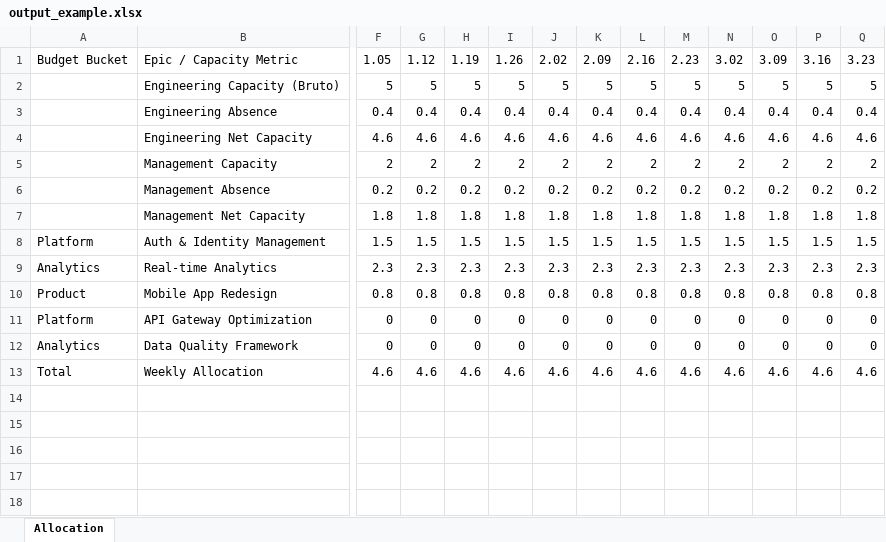
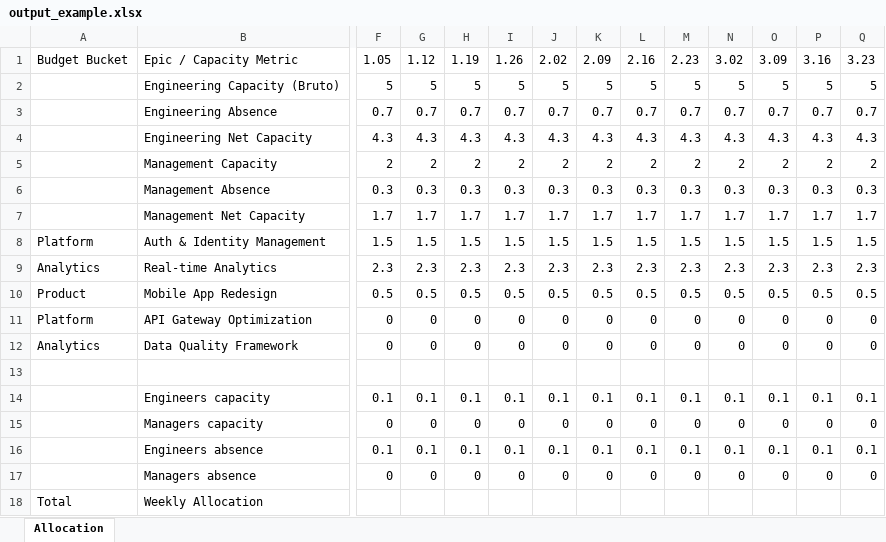
Before and after one commit to irinamigallon-tomtom/planzen, an Excel workbook: data/examples/output_example.xlsx, sheet Allocation, drawn as a sheet; only a part is shown, gaps mark what is left out; values as stored, in another font and other column widths than the file's, no borders; removed rows and columns are numbered as before the commit, all else as after; rows hold the shown columns only; the diff covers the shown part only; the diff names each change by its address in the sheet, - before the commit and + after, or states it on an @@ line.

```diff
--- a/data/examples/output_example.xlsx (sheet Allocation)
+++ b/data/examples/output_example.xlsx (sheet Allocation)
-row 3:  | Engineering Absence | 0.4 | 0.4 | 0.4 | 0.4 | 0.4 | 0.4 | 0.4 | 0.4 | 0.4 | 0.4 | 0.4 | 0.4
-row 4:  | Engineering Net Capacity | 4.6 | 4.6 | 4.6 | 4.6 | 4.6 | 4.6 | 4.6 | 4.6 | 4.6 | 4.6 | 4.6 | 4.6
+row 3:  | Engineering Absence | 0.7 | 0.7 | 0.7 | 0.7 | 0.7 | 0.7 | 0.7 | 0.7 | 0.7 | 0.7 | 0.7 | 0.7
+row 4:  | Engineering Net Capacity | 4.3 | 4.3 | 4.3 | 4.3 | 4.3 | 4.3 | 4.3 | 4.3 | 4.3 | 4.3 | 4.3 | 4.3
-row 6:  | Management Absence | 0.2 | 0.2 | 0.2 | 0.2 | 0.2 | 0.2 | 0.2 | 0.2 | 0.2 | 0.2 | 0.2 | 0.2
-row 7:  | Management Net Capacity | 1.8 | 1.8 | 1.8 | 1.8 | 1.8 | 1.8 | 1.8 | 1.8 | 1.8 | 1.8 | 1.8 | 1.8
+row 6:  | Management Absence | 0.3 | 0.3 | 0.3 | 0.3 | 0.3 | 0.3 | 0.3 | 0.3 | 0.3 | 0.3 | 0.3 | 0.3
+row 7:  | Management Net Capacity | 1.7 | 1.7 | 1.7 | 1.7 | 1.7 | 1.7 | 1.7 | 1.7 | 1.7 | 1.7 | 1.7 | 1.7
-F10: 0.8
+F10: 0.5
-G10: 0.8
+G10: 0.5
-H10: 0.8
+H10: 0.5
-I10: 0.8
+I10: 0.5
-J10: 0.8
+J10: 0.5
-K10: 0.8
+K10: 0.5
-L10: 0.8
+L10: 0.5
-M10: 0.8
+M10: 0.5
-N10: 0.8
+N10: 0.5
-O10: 0.8
+O10: 0.5
-P10: 0.8
+P10: 0.5
-Q10: 0.8
+Q10: 0.5
-row 13: Total | Weekly Allocation | 4.6 | 4.6 | 4.6 | 4.6 | 4.6 | 4.6 | 4.6 | 4.6 | 4.6 | 4.6 | 4.6 | 4.6
+row 13: (empty)
+row 14:  | Engineers capacity | 0.1 | 0.1 | 0.1 | 0.1 | 0.1 | 0.1 | 0.1 | 0.1 | 0.1 | 0.1 | 0.1 | 0.1
+row 15:  | Managers capacity | 0 | 0 | 0 | 0 | 0 | 0 | 0 | 0 | 0 | 0 | 0 | 0
+row 16:  | Engineers absence | 0.1 | 0.1 | 0.1 | 0.1 | 0.1 | 0.1 | 0.1 | 0.1 | 0.1 | 0.1 | 0.1 | 0.1
+row 17:  | Managers absence | 0 | 0 | 0 | 0 | 0 | 0 | 0 | 0 | 0 | 0 | 0 | 0
+row 18: Total | Weekly Allocation
```
Also changed, not shown: 41 edited cells elsewhere in this sheet, 5 other files.
